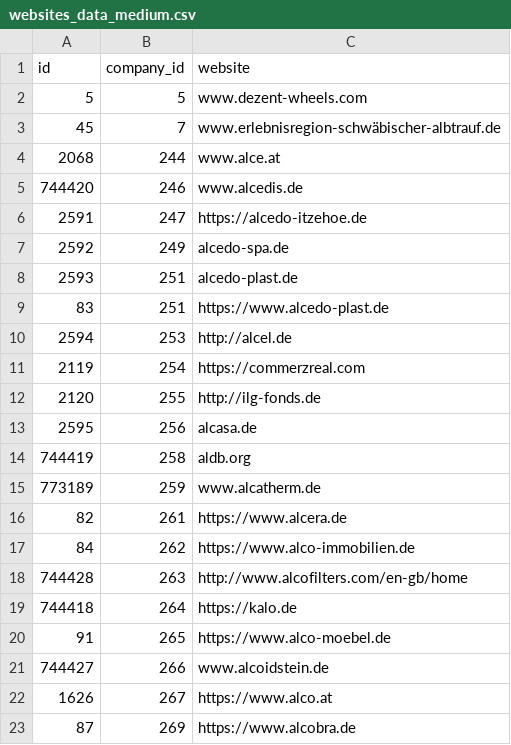
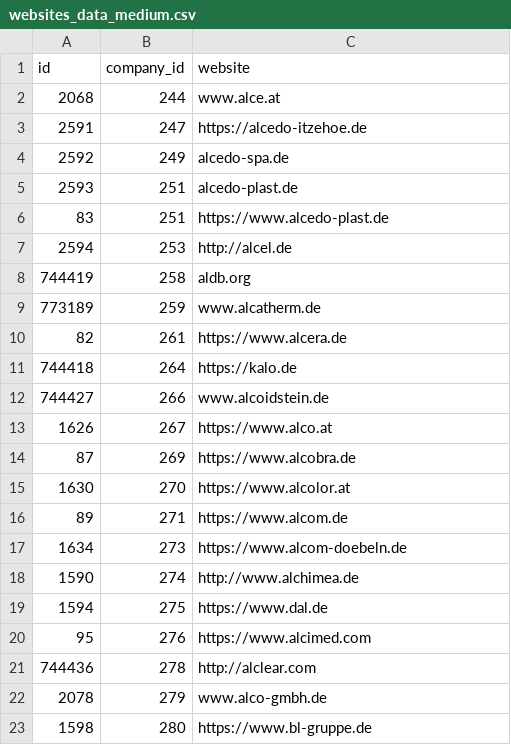
Before and after one commit to alozhkin/OPD-2020, a CSV file: src/main/resources/websites_data_medium.csv, drawn as a sheet; only a part is shown; the shorter side is filled out with more unchanged rows; the diff names each change by its address in the sheet, - before the commit and + after, or states it on an @@ line.

```diff
--- a/src/main/resources/websites_data_medium.csv
+++ b/src/main/resources/websites_data_medium.csv
-row 2: 5 | 5 | www.dezent-wheels.com
-row 3: 45 | 7 | www.erlebnisregion-schwäbischer-albtrauf.de
-row 5: 744420 | 246 | www.alcedis.de
-row 11: 2119 | 254 | https://commerzreal.com
-row 12: 2120 | 255 | http://ilg-fonds.de
-row 13: 2595 | 256 | alcasa.de
-row 17: 84 | 262 | https://www.alco-immobilien.de
-row 18: 744428 | 263 | http://www.alcofilters.com/en-gb/home
-row 20: 91 | 265 | https://www.alco-moebel.de
```
Also changed, not shown: 6 other files.
